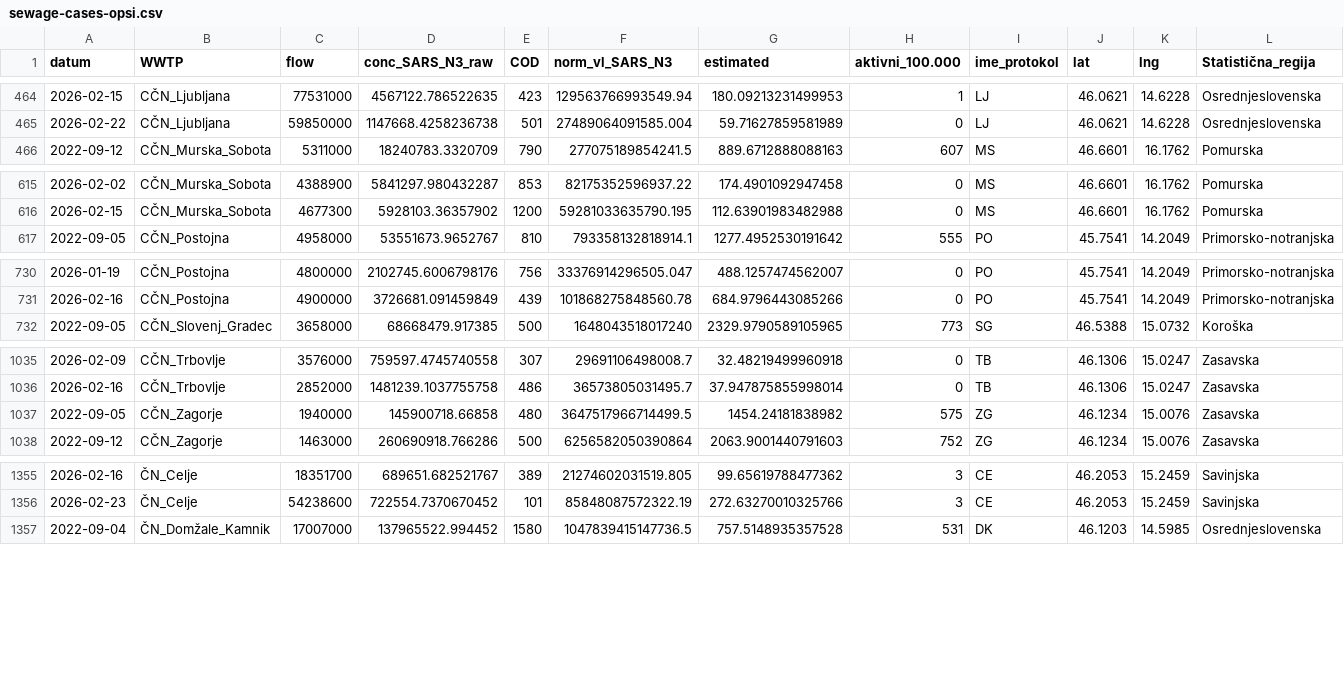
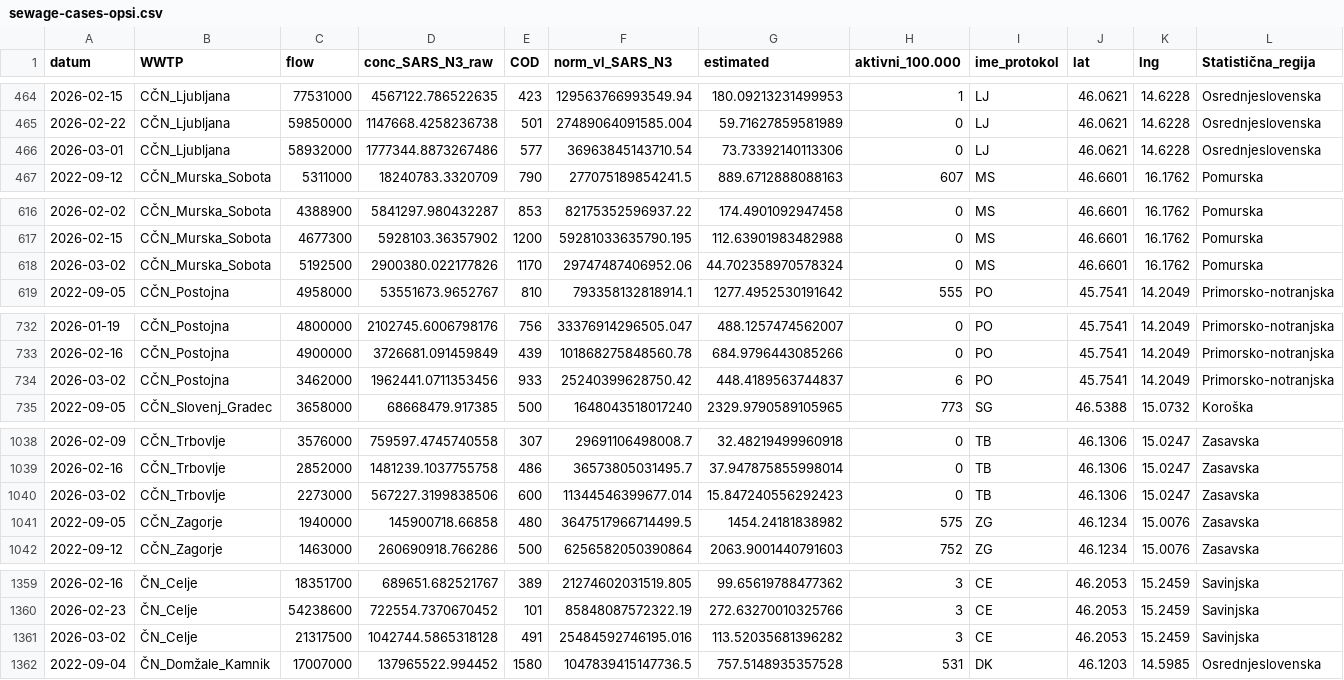
Before and after one commit to sledilnik/data, a CSV file: sources/opsi/sewage/sewage-cases-opsi.csv, drawn as a sheet; only a part is shown, gaps mark what is left out; rows hold the shown columns only; the diff covers the shown part only; the diff names each change by its address in the sheet, - before the commit and + after, or states it on an @@ line.

```diff
--- a/sources/opsi/sewage/sewage-cases-opsi.csv
+++ b/sources/opsi/sewage/sewage-cases-opsi.csv
+row 466: 2026-03-01 | CČN_Ljubljana | 58932000 | 1777344.8873267486 | 577 | 36963845143710.54 | 73.73392140113306 | 0 | LJ | 46.0621 | 14.6228 | Osrednjeslovenska
+row 618: 2026-03-02 | CČN_Murska_Sobota | 5192500 | 2900380.022177826 | 1170 | 29747487406952.06 | 44.702358970578324 | 0 | MS | 46.6601 | 16.1762 | Pomurska
+row 734: 2026-03-02 | CČN_Postojna | 3462000 | 1962441.0711353456 | 933 | 25240399628750.42 | 448.4189563744837 | 6 | PO | 45.7541 | 14.2049 | Primorsko-notranjska
+row 1040: 2026-03-02 | CČN_Trbovlje | 2273000 | 567227.3199838506 | 600 | 11344546399677.014 | 15.847240556292423 | 0 | TB | 46.1306 | 15.0247 | Zasavska
+row 1361: 2026-03-02 | ČN_Celje | 21317500 | 1042744.5865318128 | 491 | 25484592746195.016 | 113.52035681396282 | 3 | CE | 46.2053 | 15.2459 | Savinjska
```
Also changed, not shown: 7 added rows elsewhere in this file, csv/sewage-cases.csv, 1 other file.
